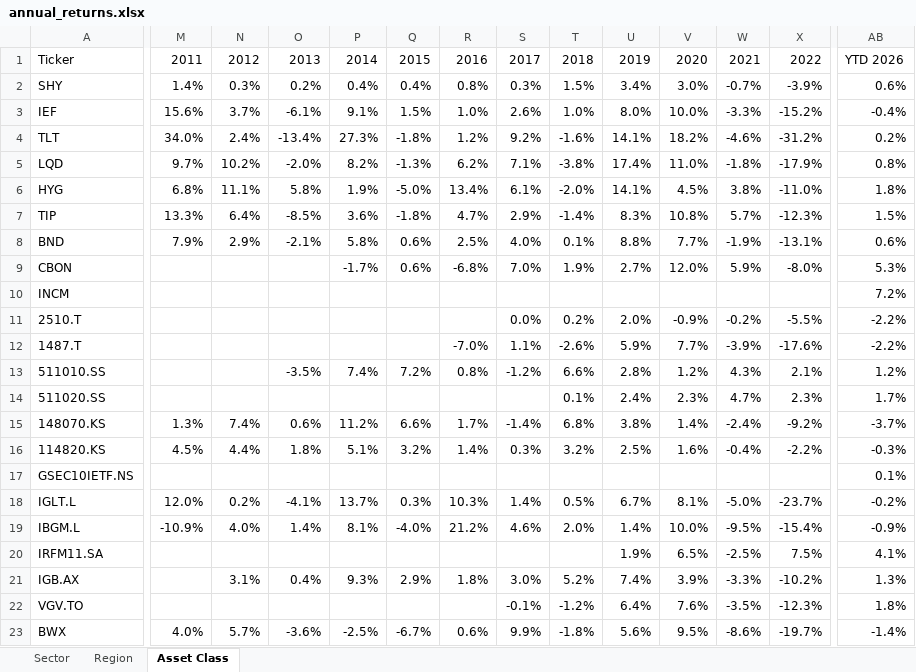
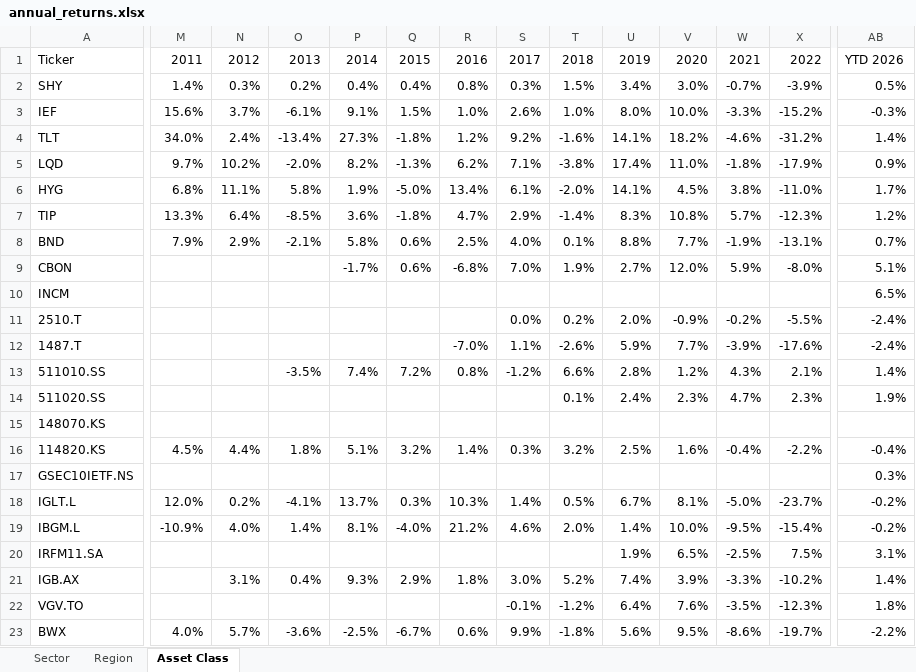
Before and after one commit to nextinvestment/market-reports, an Excel workbook: annual_returns.xlsx, sheet Asset Class, drawn as a sheet; only a part is shown, gaps mark what is left out; values as stored, in another font and other column widths than the file's, no cell formats; the diff covers the shown part only; the diff names each change by its address in the sheet, - before the commit and + after, or states it on an @@ line.

```diff
--- a/annual_returns.xlsx (sheet Asset Class)
+++ b/annual_returns.xlsx (sheet Asset Class)
-AB2: 0.6%
+AB2: 0.5%
-AB3: -0.4%
+AB3: -0.3%
-AB4: 0.2%
+AB4: 1.4%
-AB5: 0.8%
+AB5: 0.9%
-AB6: 1.8%
+AB6: 1.7%
-AB7: 1.5%
+AB7: 1.2%
-AB8: 0.6%
+AB8: 0.7%
-AB9: 5.3%
+AB9: 5.1%
-AB10: 7.2%
+AB10: 6.5%
-AB11:AB12: -2.2%
+AB11:AB12: -2.4%
-AB13: 1.2%
+AB13: 1.4%
-AB14: 1.7%
+AB14: 1.9%
-M15: 1.3%
+M15: (empty)
-N15: 7.4%
+N15: (empty)
-O15: 0.6%
+O15: (empty)
-P15: 11.2%
+P15: (empty)
-Q15: 6.6%
+Q15: (empty)
-R15: 1.7%
+R15: (empty)
-S15: -1.4%
+S15: (empty)
-T15: 6.8%
+T15: (empty)
-U15: 3.8%
+U15: (empty)
-V15: 1.4%
+V15: (empty)
-W15: -2.4%
+W15: (empty)
-X15: -9.2%
+X15: (empty)
-AB15: -3.7%
+AB15: (empty)
-AB16: -0.3%
+AB16: -0.4%
-AB17: 0.1%
+AB17: 0.3%
-AB19: -0.9%
+AB19: -0.2%
-AB20: 4.1%
+AB20: 3.1%
-AB21: 1.3%
+AB21: 1.4%
-AB23: -1.4%
+AB23: -2.2%
```
Also changed, not shown: 130 edited cells elsewhere in this sheet, sheet Sector, sheet Region, cell formats, 1 other file.
